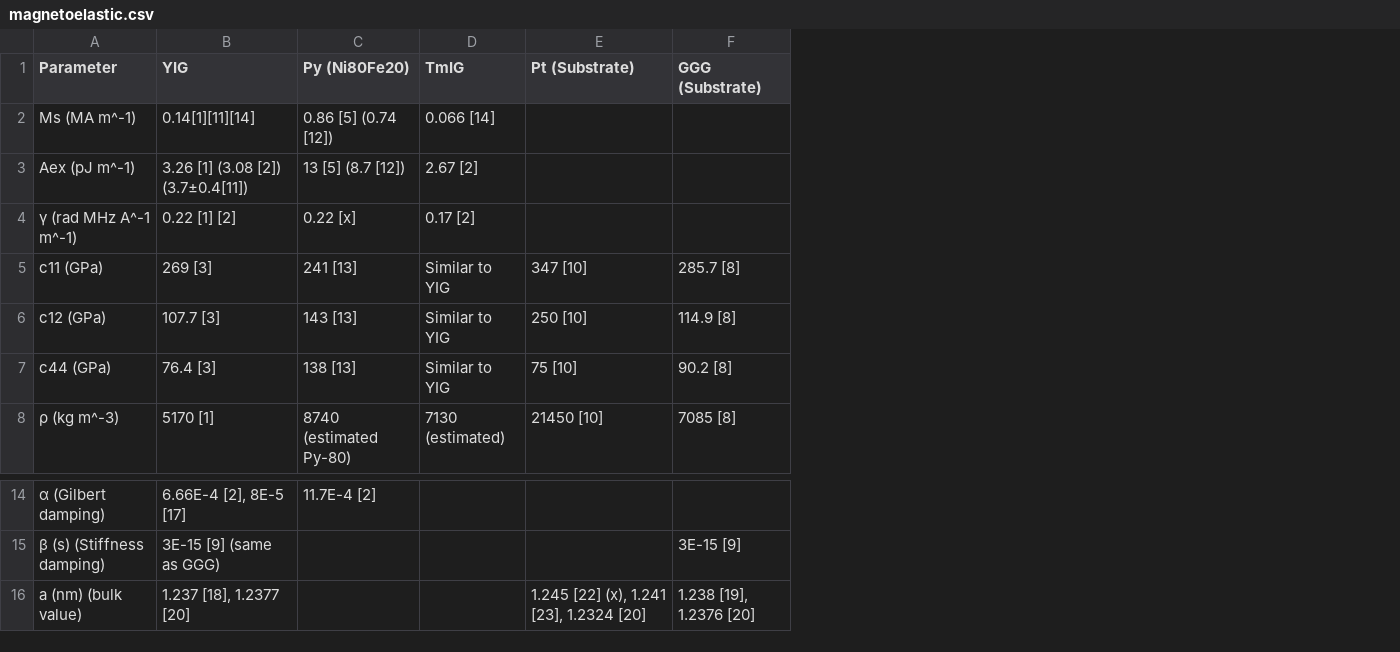
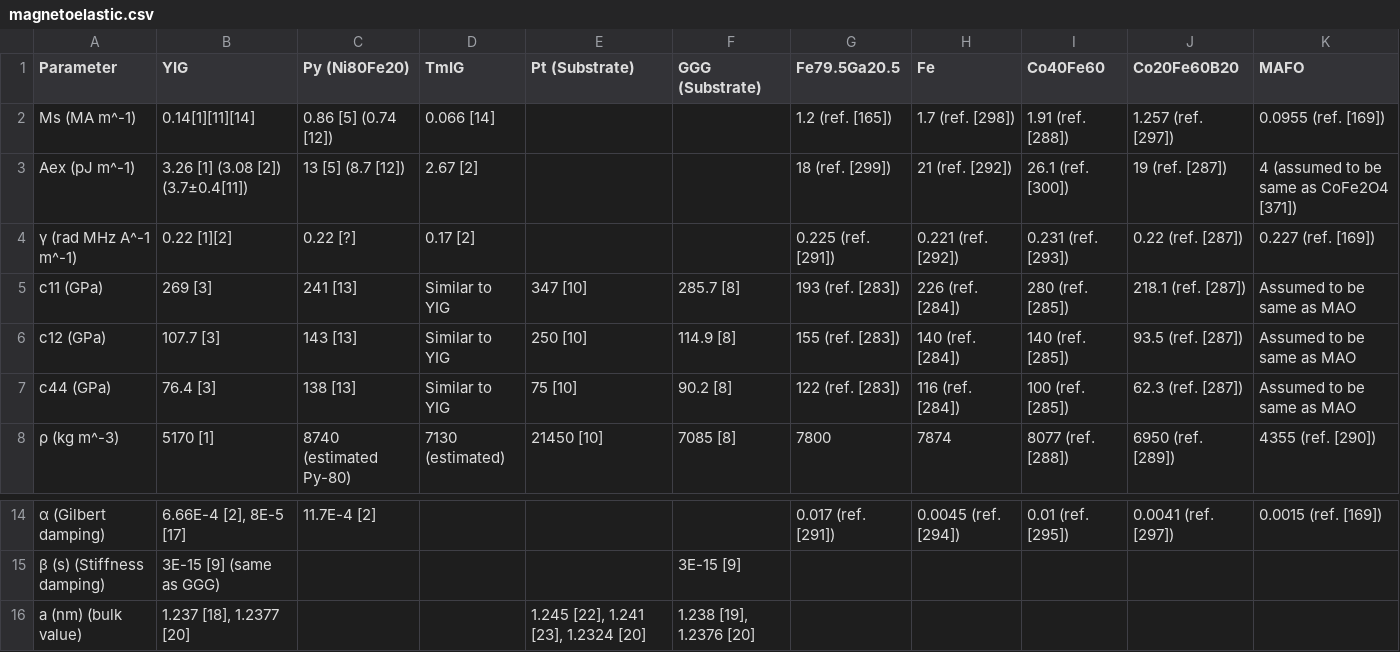
Before and after one commit to JWu754/magneto-material-parameters, a CSV file: magnetoelastic.csv, drawn as a sheet; only a part is shown, gaps mark what is left out; the diff names each change by its address in the sheet, - before the commit and + after, or states it on an @@ line.

Commit message:
Update magnetoelastic.csv

```diff
--- a/magnetoelastic.csv
+++ b/magnetoelastic.csv
+column G (Fe79.5Ga20.5), rows 2-8: 1.2 (ref. [165]) | 18 (ref. [299]) | 0.225 (ref. [291]) | 193 (ref. [283]) | 155 (ref. [283]) | 122 (ref. [283]) | 7800; row 14: 0.017 (ref. [291])
+column H (Fe), rows 2-8: 1.7 (ref. [298]) | 21 (ref. [292]) | 0.221 (ref. [292]) | 226 (ref. [284]) | 140 (ref. [284]) | 116 (ref. [284]) | 7874; row 14: 0.0045 (ref. [294])
+column I (Co40Fe60), rows 2-8: 1.91 (ref. [288]) | 26.1 (ref. [300]) | 0.231 (ref. [293]) | 280 (ref. [285]) | 140 (ref. [285]) | 100 (ref. [285]) | 8077 (ref. [288]); row 14: 0.01 (ref. [295])
+column J (Co20Fe60B20), rows 2-8: 1.257 (ref. [297]) | 19 (ref. [287]) | 0.22 (ref. [287]) | 218.1 (ref. [287]) | 93.5 (ref. [287]) | 62.3 (ref. [287]) | 6950 (ref. [289]); row 14: 0.0041 (ref. [297])
+column K (MAFO), rows 2-8: 0.0955 (ref. [169]) | 4 (assumed to be same as CoFe2O4 [371]) | 0.227 (ref. [169]) | Assumed to be same as MAO | Assumed to be same as MAO | Assumed to be same as MAO | 4355 (ref. [290]); row 14: 0.0015 (ref. [169])
-B4 (YIG): 0.22 [1] [2]
+B4 (YIG): 0.22 [1][2]
-C4 (Py (Ni80Fe20)): 0.22 [x]
+C4 (Py (Ni80Fe20)): 0.22 [?]
-E16 (Pt (Substrate)): 1.245 [22] (x), 1.241 [23], 1.2324 [20]
+E16 (Pt (Substrate)): 1.245 [22], 1.241 [23], 1.2324 [20]
```
